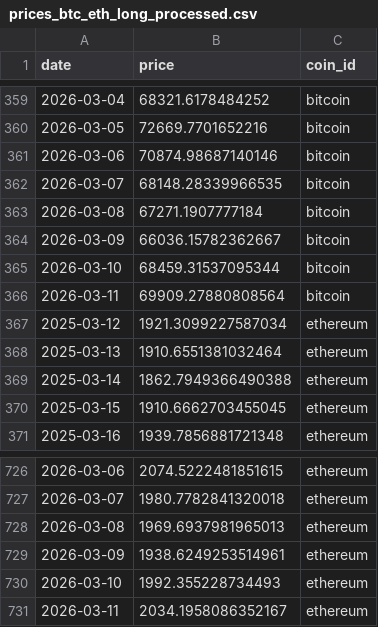
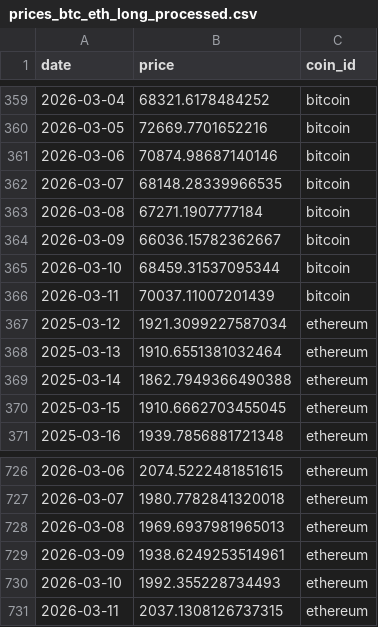
Before and after one commit to ArpitPandey9/crypto-research-engine, a CSV file: data/processed/prices_btc_eth_long_processed.csv, drawn as a sheet; only a part is shown, gaps mark what is left out.

```diff
--- a/data/processed/prices_btc_eth_long_processed.csv
+++ b/data/processed/prices_btc_eth_long_processed.csv
@@ -365,3 +365,3 @@ date,price,coin_id
 2026-03-10,68459.31537095344,bitcoin
-2026-03-11,69909.27880808564,bitcoin
+2026-03-11,70037.11007201439,bitcoin
 2025-03-12,1921.3099227587034,ethereum
@@ -730,2 +730,2 @@ date,price,coin_id
 2026-03-10,1992.355228734493,ethereum
-2026-03-11,2034.1958086352167,ethereum
+2026-03-11,2037.1308126737315,ethereum
```
Also changed, not shown: data/processed/cum_returns_btc_eth.csv, data/processed/prices_btc_eth_wide_processed.csv, 11 other files.
